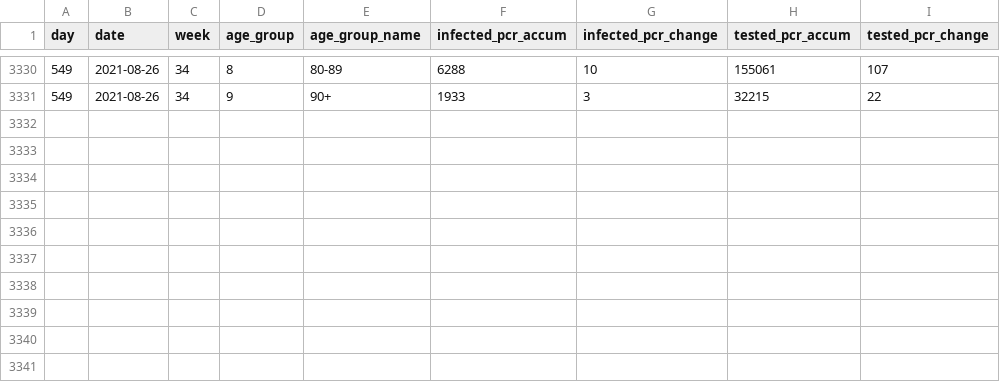
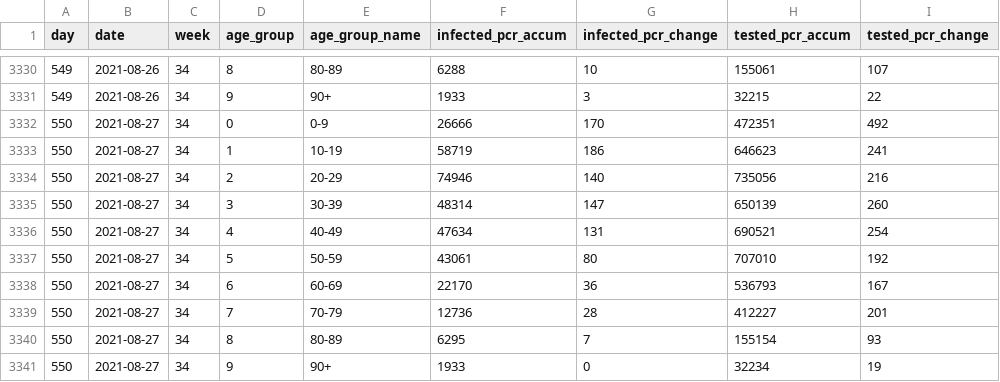
Before and after one commit to mok0/covid19-data-denmark, a CSV file: cases_vs_age.csv, drawn as a sheet; only a part is shown, gaps mark what is left out.

```diff
--- a/cases_vs_age.csv
+++ b/cases_vs_age.csv
@@ -3331 +3331,11 @@ day,date,week,age_group,age_group_name,infected_pcr_accum,infected_pcr_change,te
 549,2021-08-26,34,9,90+,1933,3,32215,22
+550,2021-08-27,34,0,0-9,26666,170,472351,492
+550,2021-08-27,34,1,10-19,58719,186,646623,241
+550,2021-08-27,34,2,20-29,74946,140,735056,216
+550,2021-08-27,34,3,30-39,48314,147,650139,260
+550,2021-08-27,34,4,40-49,47634,131,690521,254
+550,2021-08-27,34,5,50-59,43061,80,707010,192
+550,2021-08-27,34,6,60-69,22170,36,536793,167
+550,2021-08-27,34,7,70-79,12736,28,412227,201
+550,2021-08-27,34,8,80-89,6295,7,155154,93
+550,2021-08-27,34,9,90+,1933,0,32234,19
```
Also changed, not shown: covid19-data-denmark.csv, vaccinations.csv.
